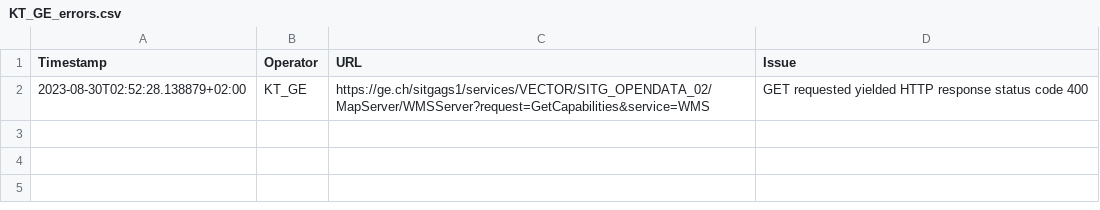
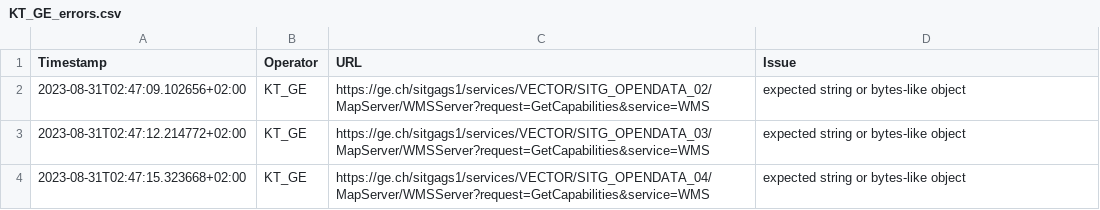
Before and after one commit to FHNW-IVGI/Geoharvester, a CSV file: scraper/tools/KT_GE_errors.csv, drawn as a sheet.

Commit message:
Scraper done

```diff
--- a/scraper/tools/KT_GE_errors.csv
+++ b/scraper/tools/KT_GE_errors.csv
@@ -1,2 +1,4 @@
 Timestamp,Operator,URL,Issue
-2023-08-30T02:52:28.138879+02:00,KT_GE,https://ge.ch/sitgags1/services/VECTOR/SITG_OPENDATA_02/MapServer/WMSServer?request=GetCapabilities&service=WMS,"GET requested yielded HTTP response status code 400"
+2023-08-31T02:47:09.102656+02:00,KT_GE,https://ge.ch/sitgags1/services/VECTOR/SITG_OPENDATA_02/MapServer/WMSServer?request=GetCapabilities&service=WMS,"expected string or bytes-like object"
+2023-08-31T02:47:12.214772+02:00,KT_GE,https://ge.ch/sitgags1/services/VECTOR/SITG_OPENDATA_03/MapServer/WMSServer?request=GetCapabilities&service=WMS,"expected string or bytes-like object"
+2023-08-31T02:47:15.323668+02:00,KT_GE,https://ge.ch/sitgags1/services/VECTOR/SITG_OPENDATA_04/MapServer/WMSServer?request=GetCapabilities&service=WMS,"expected string or bytes-like object"
```
Also changed, not shown: scraper/tools/KT_BL_errors.csv, scraper/tools/KT_FR_errors.csv, 4 other files.
